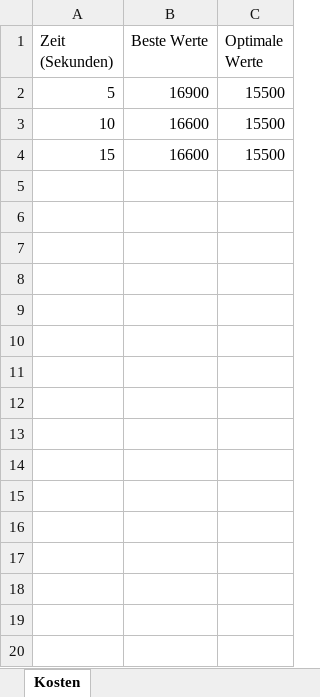
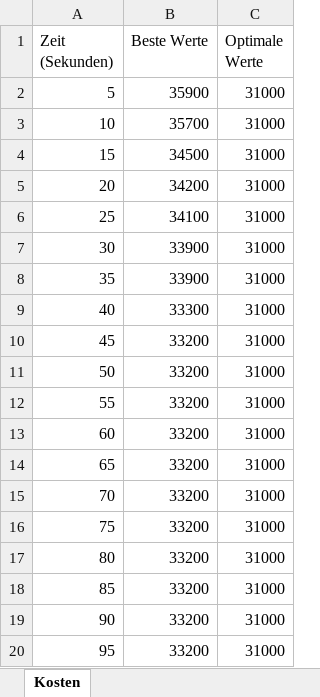
Before and after one commit to Dr-SIRM/project-x, an Excel workbook: Kostenanalyse.xlsx, sheet Kosten, drawn as a sheet; only a part is shown; values as stored, in another font and other column widths than the file's, no borders; charts and pictures not drawn; the diff covers the shown part only; the diff names each change by its address in the sheet, - before the commit and + after, or states it on an @@ line.

```diff
--- a/Kostenanalyse.xlsx (sheet Kosten)
+++ b/Kostenanalyse.xlsx (sheet Kosten)
-B2 (Beste Werte): 16900
+B2 (Beste Werte): 35900
-C2:C4 (Optimale Werte): 15500
+C2:C4 (Optimale Werte): 31000
-B3 (Beste Werte): 16600
+B3 (Beste Werte): 35700
-B4 (Beste Werte): 16600
+B4 (Beste Werte): 34500
+row 5: 20 | 34200 | 31000
+row 6: 25 | 34100 | 31000
+row 7: 30 | 33900 | 31000
+row 8: 35 | 33900 | 31000
+row 9: 40 | 33300 | 31000
+row 10: 45 | 33200 | 31000
+row 11: 50 | 33200 | 31000
+row 12: 55 | 33200 | 31000
+row 13: 60 | 33200 | 31000
+row 14: 65 | 33200 | 31000
+row 15: 70 | 33200 | 31000
+row 16: 75 | 33200 | 31000
+row 17: 80 | 33200 | 31000
+row 18: 85 | 33200 | 31000
+row 19: 90 | 33200 | 31000
+row 20: 95 | 33200 | 31000
```
Also changed, not shown: 81 added rows elsewhere in this sheet, charts or pictures, Einsatzplan.xlsx, 2 other files.
